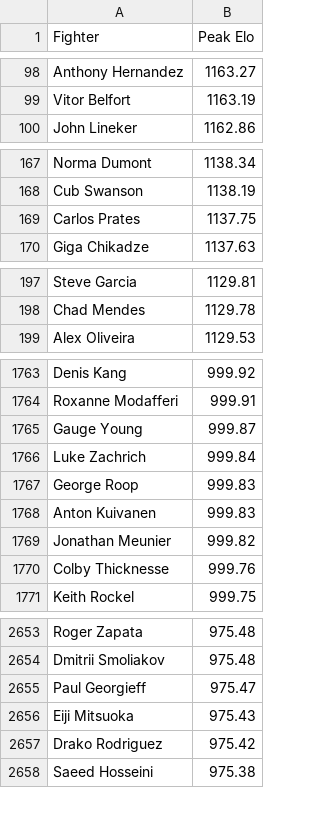
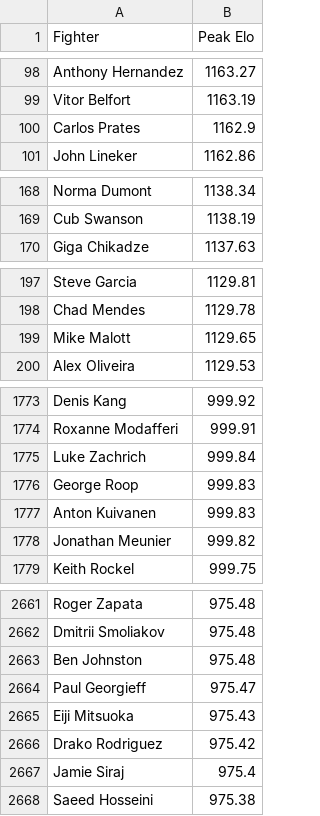
Before and after one commit to RodillasJavier/UFC-Elo-Engine, a CSV file: data/output/k_adjust_fighter_peak_elo.csv, drawn as a sheet; only a part is shown, gaps mark what is left out; removed rows and columns are numbered as before the commit, all else as after; the diff covers the shown part only; the diff names each change by its address in the sheet, - before the commit and + after, or states it on an @@ line.

```diff
--- a/data/output/k_adjust_fighter_peak_elo.csv
+++ b/data/output/k_adjust_fighter_peak_elo.csv
+row 100: Carlos Prates | 1162.9
-row 169: Carlos Prates | 1137.75
+row 199: Mike Malott | 1129.65
-row 1765: Gauge Young | 999.87
-row 1770: Colby Thicknesse | 999.76
+row 2663: Ben Johnston | 975.48
+row 2667: Jamie Siraj | 975.4
```
Also changed, not shown: 32 added rows and 22 removed rows elsewhere in this file, data/output/k_factor_adjust_current.csv.
